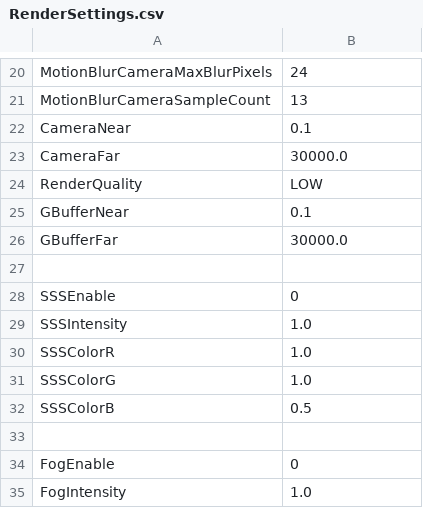
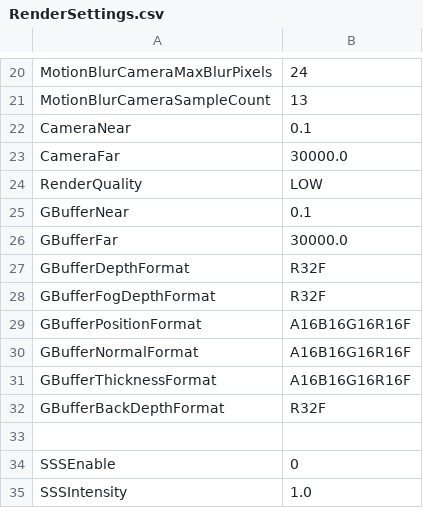
Before and after one commit to bibindon/RedFortressRender, a CSV file: Sample/RenderSettings.csv, drawn as a sheet; only a part is shown, gaps mark what is left out; the shorter side is filled out with more unchanged rows; the diff names each change by its address in the sheet, - before the commit and + after, or states it on an @@ line.

```diff
--- a/Sample/RenderSettings.csv
+++ b/Sample/RenderSettings.csv
+row 27: GBufferDepthFormat | R32F
+row 28: GBufferFogDepthFormat | R32F
+row 29: GBufferPositionFormat | A16B16G16R16F
+row 30: GBufferNormalFormat | A16B16G16R16F
+row 31: GBufferThicknessFormat | A16B16G16R16F
+row 32: GBufferBackDepthFormat | R32F
```
Also changed, not shown: Sample/RenderSettings.light.csv, Sample/RenderSettings.night.csv, 8 other files.
